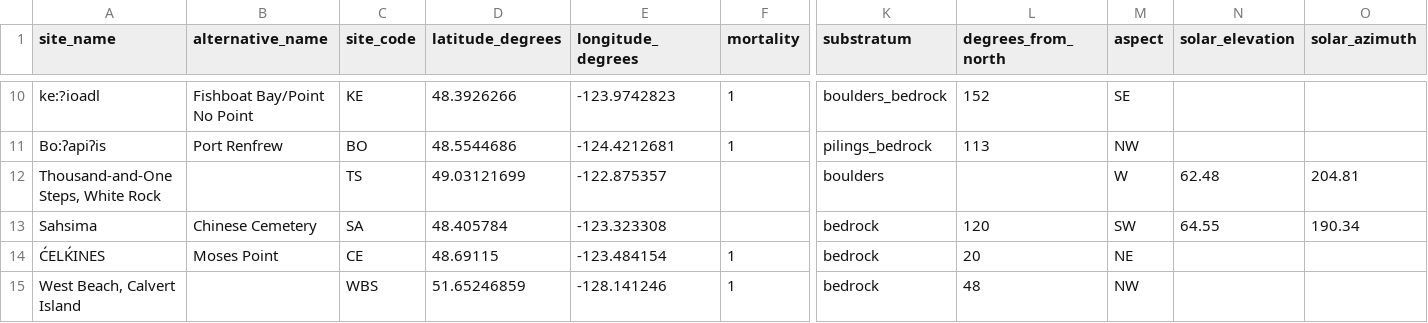
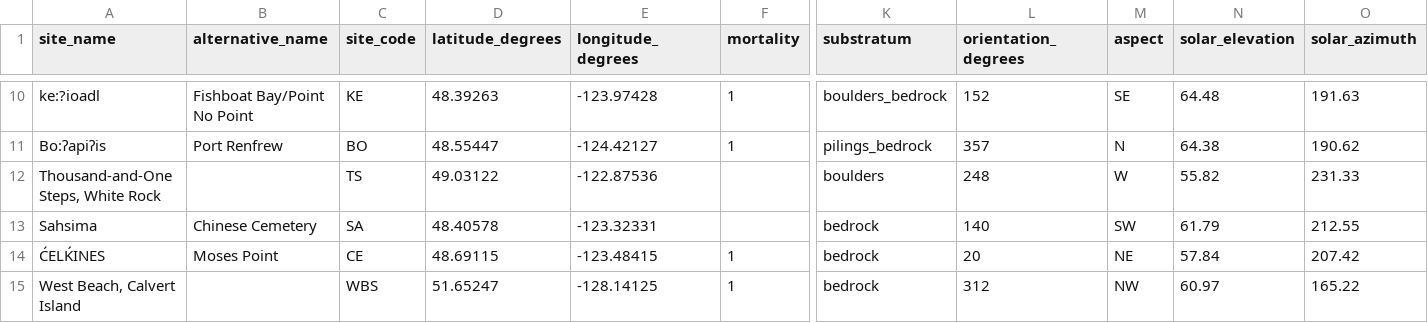
Before and after one commit to avhesketh/semibalanus, a CSV file: raw_data/SBC_siteinformation.csv, drawn as a sheet; only a part is shown, gaps mark what is left out; the diff covers the shown part only; the diff names each change by its address in the sheet, - before the commit and + after, or states it on an @@ line.

```diff
--- a/raw_data/SBC_siteinformation.csv
+++ b/raw_data/SBC_siteinformation.csv
-L1: degrees_from_north
+L1: orientation_degrees
-D10 (latitude_degrees): 48.3926266
+D10 (latitude_degrees): 48.39263
-E10 (longitude_degrees): -123.9742823
+E10 (longitude_degrees): -123.97428
-N10 (solar_elevation): (empty)
+N10 (solar_elevation): 64.48
-O10 (solar_azimuth): (empty)
+O10 (solar_azimuth): 191.63
-D11 (latitude_degrees): 48.5544686
+D11 (latitude_degrees): 48.55447
-E11 (longitude_degrees): -124.4212681
+E11 (longitude_degrees): -124.42127
-L11 (orientation_degrees): 113
+L11 (orientation_degrees): 357
-M11 (aspect): NW
+M11 (aspect): N
-N11 (solar_elevation): (empty)
+N11 (solar_elevation): 64.38
-O11 (solar_azimuth): (empty)
+O11 (solar_azimuth): 190.62
-D12 (latitude_degrees): 49.03121699
+D12 (latitude_degrees): 49.03122
-E12 (longitude_degrees): -122.875357
+E12 (longitude_degrees): -122.87536
-L12 (orientation_degrees): (empty)
+L12 (orientation_degrees): 248
-N12 (solar_elevation): 62.48
+N12 (solar_elevation): 55.82
-O12 (solar_azimuth): 204.81
+O12 (solar_azimuth): 231.33
-D13 (latitude_degrees): 48.405784
+D13 (latitude_degrees): 48.40578
-E13 (longitude_degrees): -123.323308
+E13 (longitude_degrees): -123.32331
-L13 (orientation_degrees): 120
+L13 (orientation_degrees): 140
-N13 (solar_elevation): 64.55
+N13 (solar_elevation): 61.79
-O13 (solar_azimuth): 190.34
+O13 (solar_azimuth): 212.55
-E14 (longitude_degrees): -123.484154
+E14 (longitude_degrees): -123.48415
-N14 (solar_elevation): (empty)
+N14 (solar_elevation): 57.84
-O14 (solar_azimuth): (empty)
+O14 (solar_azimuth): 207.42
-D15 (latitude_degrees): 51.65246859
+D15 (latitude_degrees): 51.65247
-E15 (longitude_degrees): -128.141246
+E15 (longitude_degrees): -128.14125
-L15 (orientation_degrees): 48
+L15 (orientation_degrees): 312
-N15 (solar_elevation): (empty)
+N15 (solar_elevation): 60.97
-O15 (solar_azimuth): (empty)
+O15 (solar_azimuth): 165.22
```
Also changed, not shown: 48 edited cells elsewhere in this file, 34 other files.
